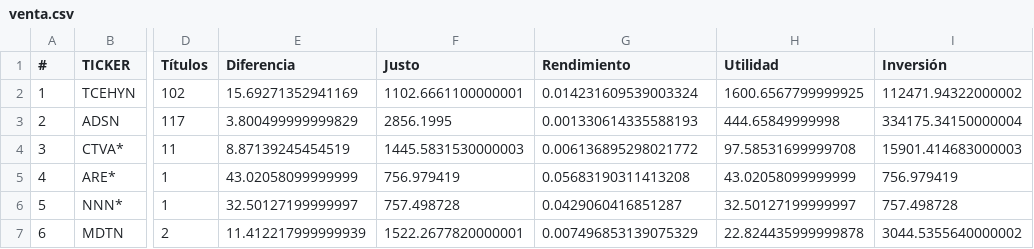
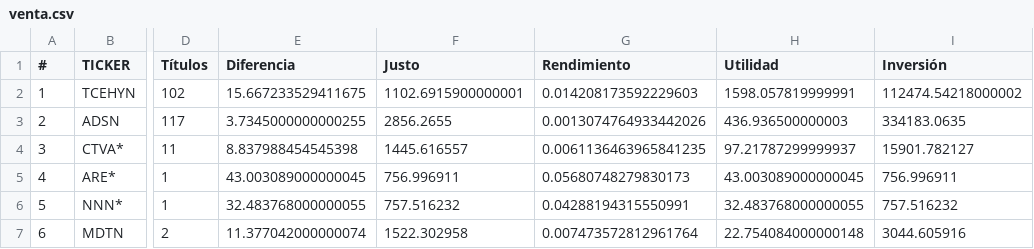
Before and after one commit to CompositeManTrader/Arbitraje-Dashboard, a CSV file: data/venta.csv, drawn as a sheet; only a part is shown, gaps mark what is left out; the diff covers the shown part only; the diff names each change by its address in the sheet, - before the commit and + after, or states it on an @@ line.

Commit message:
update: 2026-04-13 20:28:56

```diff
--- a/data/venta.csv
+++ b/data/venta.csv
-E2 (Diferencia): 15.69271352941169
+E2 (Diferencia): 15.667233529411675
-F2 (Justo): 1102.6661100000001
+F2 (Justo): 1102.6915900000001
-G2 (Rendimiento): 0.014231609539003324
+G2 (Rendimiento): 0.014208173592229603
-H2 (Utilidad): 1600.6567799999925
+H2 (Utilidad): 1598.057819999991
-I2 (Inversión): 112471.94322000002
+I2 (Inversión): 112474.54218000002
-E3 (Diferencia): 3.800499999999829
+E3 (Diferencia): 3.7345000000000255
-F3 (Justo): 2856.1995
+F3 (Justo): 2856.2655
-G3 (Rendimiento): 0.001330614335588193
+G3 (Rendimiento): 0.0013074764933442026
-H3 (Utilidad): 444.65849999998
+H3 (Utilidad): 436.936500000003
-I3 (Inversión): 334175.34150000004
+I3 (Inversión): 334183.0635
-E4 (Diferencia): 8.87139245454519
+E4 (Diferencia): 8.837988454545398
-F4 (Justo): 1445.5831530000003
+F4 (Justo): 1445.616557
-G4 (Rendimiento): 0.006136895298021772
+G4 (Rendimiento): 0.0061136463965841235
-H4 (Utilidad): 97.58531699999708
+H4 (Utilidad): 97.21787299999937
-I4 (Inversión): 15901.414683000003
+I4 (Inversión): 15901.782127
-E5 (Diferencia): 43.02058099999999
+E5 (Diferencia): 43.003089000000045
-F5 (Justo): 756.979419
+F5 (Justo): 756.996911
-G5 (Rendimiento): 0.05683190311413208
+G5 (Rendimiento): 0.05680748279830173
-H5 (Utilidad): 43.02058099999999
+H5 (Utilidad): 43.003089000000045
-I5 (Inversión): 756.979419
+I5 (Inversión): 756.996911
-E6 (Diferencia): 32.50127199999997
+E6 (Diferencia): 32.483768000000055
-F6 (Justo): 757.498728
+F6 (Justo): 757.516232
-G6 (Rendimiento): 0.0429060416851287
+G6 (Rendimiento): 0.04288194315550991
-H6 (Utilidad): 32.50127199999997
+H6 (Utilidad): 32.483768000000055
-I6 (Inversión): 757.498728
+I6 (Inversión): 757.516232
-E7 (Diferencia): 11.412217999999939
+E7 (Diferencia): 11.377042000000074
-F7 (Justo): 1522.2677820000001
+F7 (Justo): 1522.302958
-G7 (Rendimiento): 0.007496853139075329
+G7 (Rendimiento): 0.007473572812961764
-H7 (Utilidad): 22.824435999999878
+H7 (Utilidad): 22.754084000000148
-I7 (Inversión): 3044.5355640000002
+I7 (Inversión): 3044.605916
```
Also changed, not shown: 25 edited cells elsewhere in this file.
